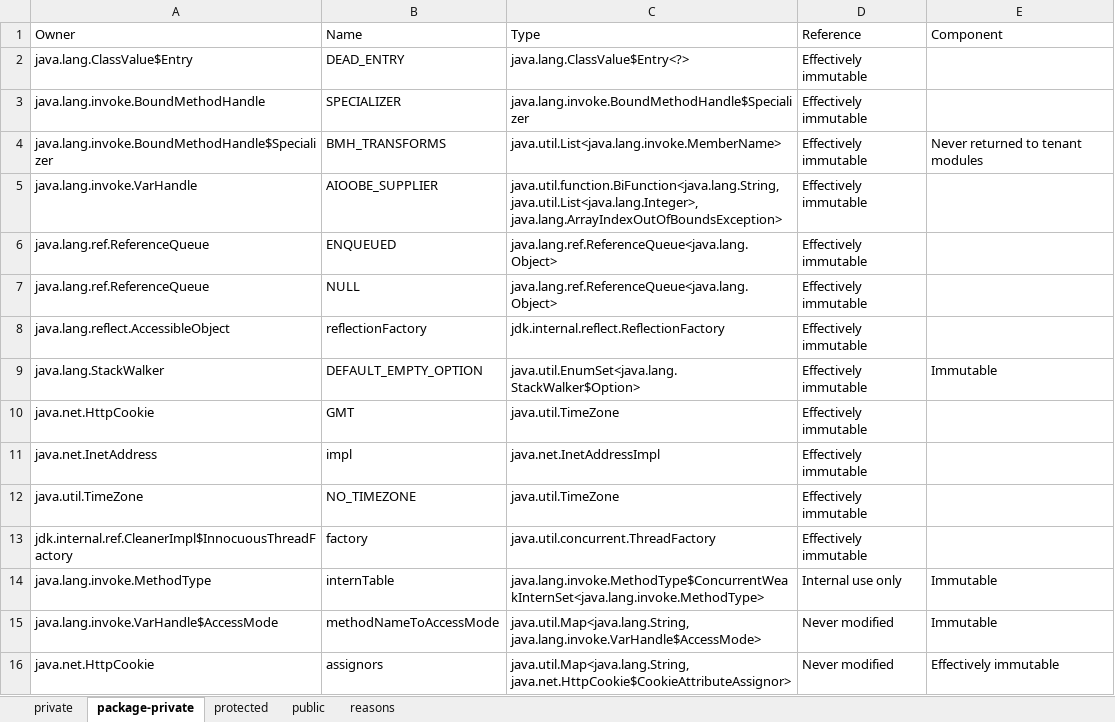
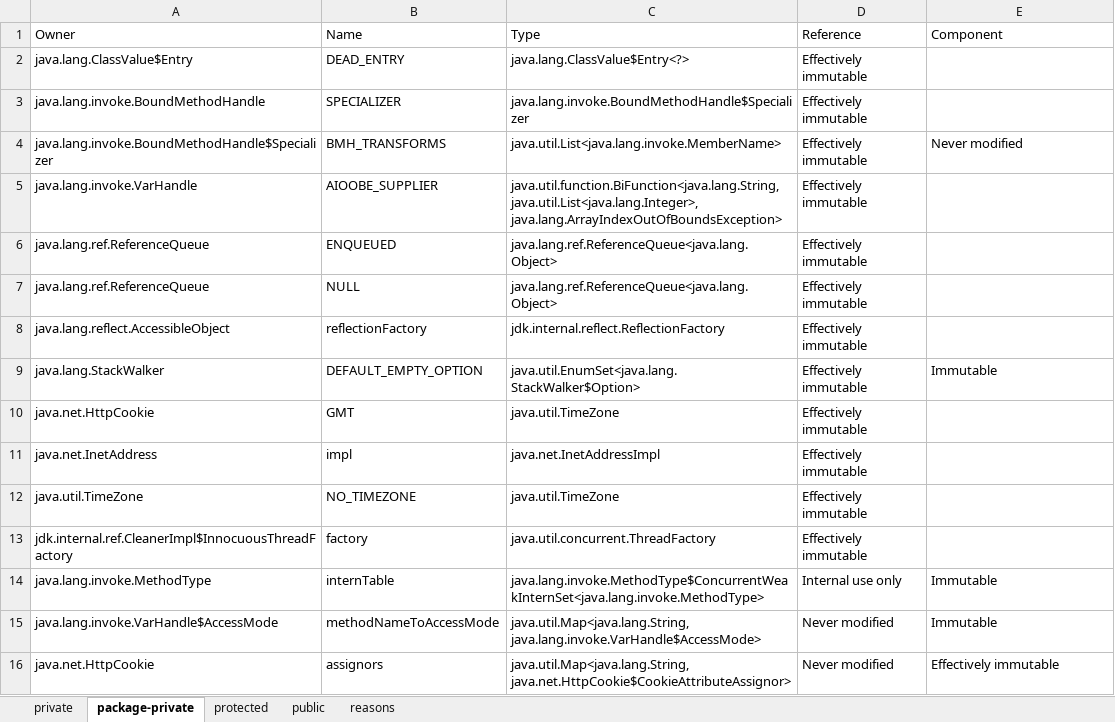
Before and after one commit to jahentao/heap-isolation, an Excel workbook: analyzer/results/references/finals.xlsx, sheet package-private, drawn as a sheet; values as stored, in another font and other column widths than the file's, no borders; the diff names each change by its address in the sheet, - before the commit and + after, or states it on an @@ line.

```diff
--- a/analyzer/results/references/finals.xlsx (sheet package-private)
+++ b/analyzer/results/references/finals.xlsx (sheet package-private)
-E4 (Component): Never returned to tenant modules
+E4 (Component): Never modified
```
Also changed, not shown: sheet private, sheet public, sheet reasons, analyzer/results/references/nonfinals.xlsx.
